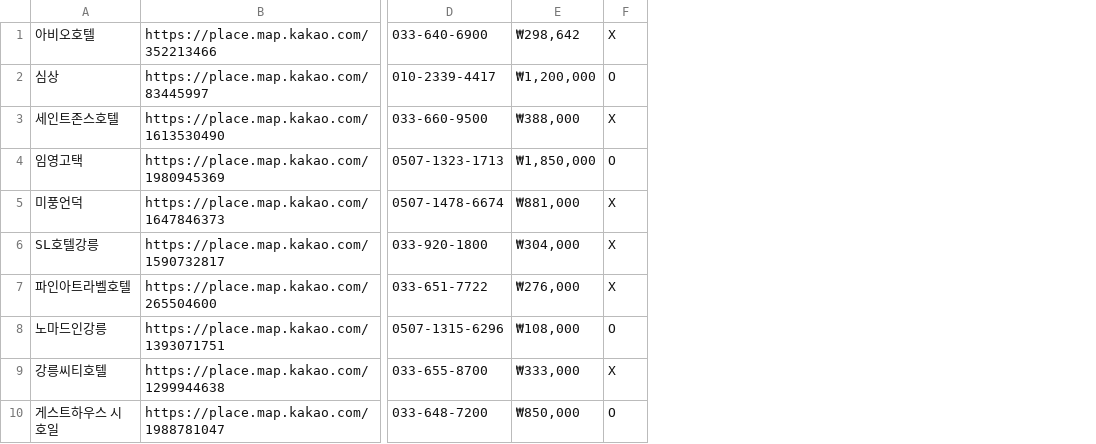
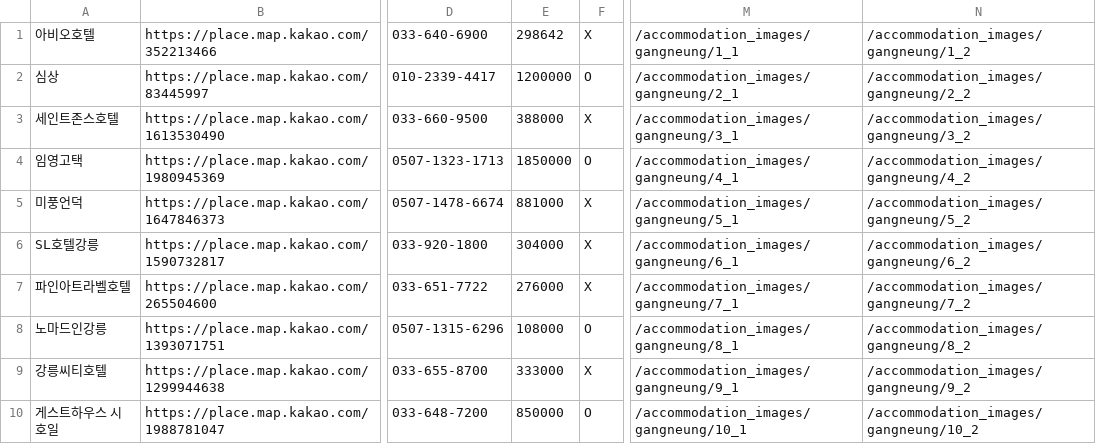
Before and after one commit to work-at/backend, a CSV file: src/main/resources/csv/accommodation/gangneung/gangneung.csv, drawn as a sheet; only a part is shown, gaps mark what is left out; removed rows and columns are numbered as before the commit, all else as after; the diff names each change by its address in the sheet, - before the commit and + after, or states it on an @@ line.

```diff
--- a/src/main/resources/csv/accommodation/gangneung/gangneung.csv
+++ b/src/main/resources/csv/accommodation/gangneung/gangneung.csv
-column E, rows 1-10: ₩298,642 | ₩1,200,000 | ₩388,000 | ₩1,850,000 | ₩881,000 | ₩304,000 | ₩276,000 | ₩108,000 | ₩333,000 | ₩850,000
+column E, rows 1-10: 298642 | 1200000 | 388000 | 1850000 | 881000 | 304000 | 276000 | 108000 | 333000 | 850000
+column M, rows 1-10: /accommodation_images/gangneung/1_1 | /accommodation_images/gangneung/2_1 | /accommodation_images/gangneung/3_1 | /accommodation_images/gangneung/4_1 | /accommodation_images/gangneung/5_1 | /accommodation_images/gangneung/6_1 | /accommodation_images/gangneung/7_1 | /accommodation_images/gangneung/8_1 | /accommodation_images/gangneung/9_1 | /accommodation_images/gangneung/10_1
+column N, rows 1-10: /accommodation_images/gangneung/1_2 | /accommodation_images/gangneung/2_2 | /accommodation_images/gangneung/3_2 | /accommodation_images/gangneung/4_2 | /accommodation_images/gangneung/5_2 | /accommodation_images/gangneung/6_2 | /accommodation_images/gangneung/7_2 | /accommodation_images/gangneung/8_2 | /accommodation_images/gangneung/9_2 | /accommodation_images/gangneung/10_2
```
Also changed, not shown: src/main/resources/csv/accommodation/jeju/jeju.csv, src/main/resources/csv/accommodation/seoul/seoul.csv, 3 other files.
